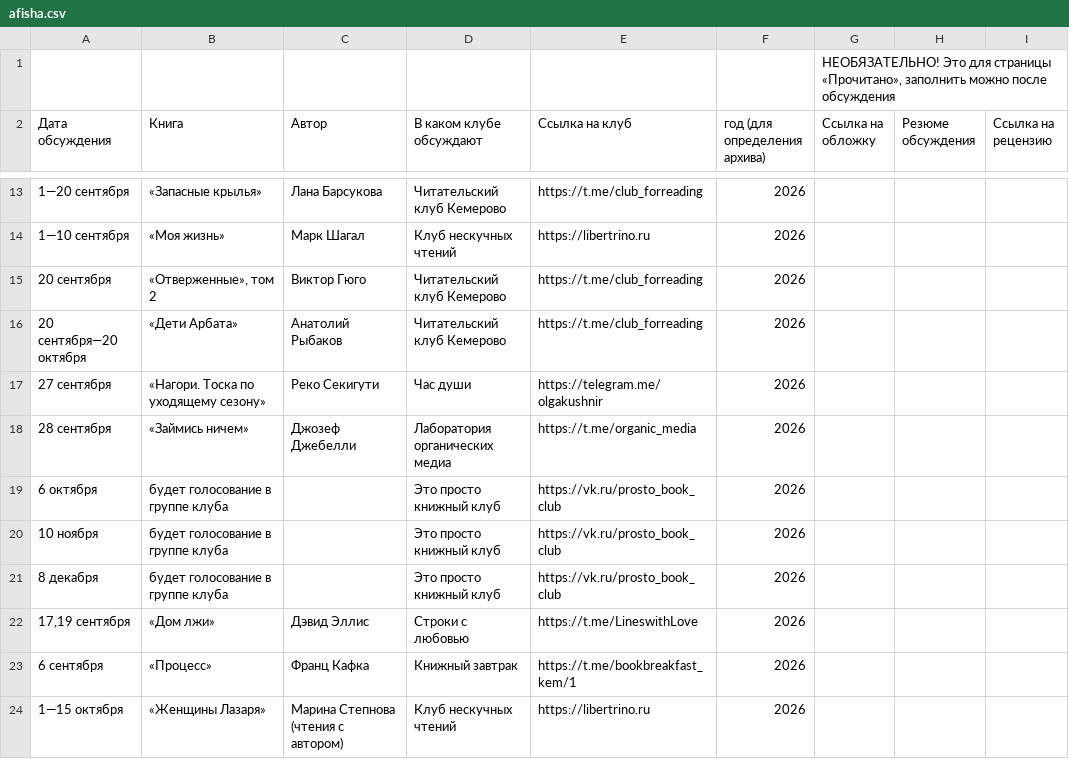
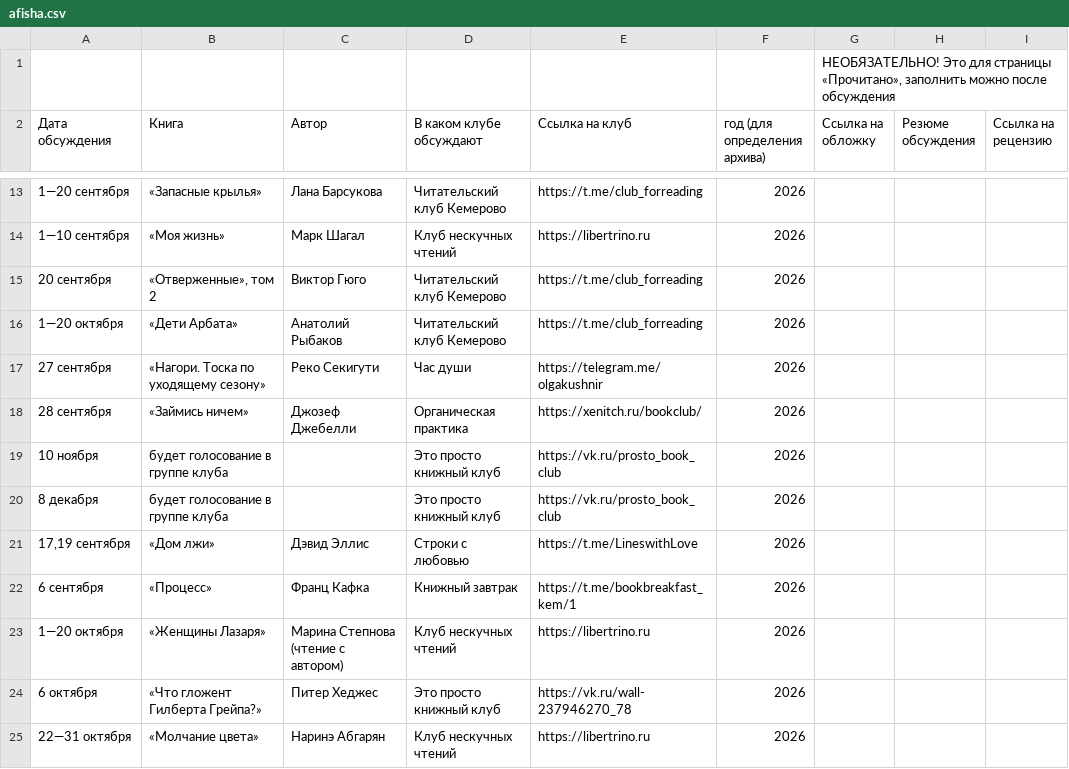
Before and after one commit to xenitch/umkultura-site, a CSV file: data/afisha.csv, drawn as a sheet; only a part is shown, gaps mark what is left out.

```diff
--- a/data/afisha.csv
+++ b/data/afisha.csv
@@ -15,6 +15,5 @@
 20 сентября,"«Отверженные», том 2",Виктор Гюго,Читательский клуб Кемерово,https://t.me/club_forreading,2026,,,
-20 сентября—20 октября,«Дети Арбата»,Анатолий Рыбаков,Читательский клуб Кемерово,https://t.me/club_forreading,2026,,,
+1—20 октября,«Дети Арбата»,Анатолий Рыбаков,Читательский клуб Кемерово,https://t.me/club_forreading,2026,,,
 27 сентября,«Нагори. Тоска по уходящему сезону»,Реко Секигути,Час души,https://telegram.me/olgakushnir,2026,,,
-28 сентября,«Займись ничем»,Джозеф Джебелли,Лаборатория органических медиа,https://t.me/organic_media,2026,,,
-6 октября,будет голосование в группе клуба,,Это просто книжный клуб,https://vk.ru/prosto_book_club,2026,,,
+28 сентября,«Займись ничем»,Джозеф Джебелли,Органическая практика,https://xenitch.ru/bookclub/,2026,,,
 10 ноября,будет голосование в группе клуба,,Это просто книжный клуб,https://vk.ru/prosto_book_club,2026,,,
@@ -23,2 +22,4 @@
 6 сентября,«Процесс»,Франц Кафка,Книжный завтрак,https://t.me/bookbreakfast_kem/1,2026,,,
-1—15 октября,«Женщины Лазаря»,Марина Степнова (чтения с автором),Клуб нескучных чтений,https://libertrino.ru,2026,,,
+1—20 октября,«Женщины Лазаря»,Марина Степнова (чтение с автором),Клуб нескучных чтений,https://libertrino.ru,2026,,,
+6 октября,«Что гложент Гилберта Грейпа?»,Питер Хеджес,Это просто книжный клуб,https://vk.ru/wall-237946270_78,2026,,,
+22—31 октября ,«Молчание цвета»,Наринэ Абгарян,Клуб нескучных чтений,https://libertrino.ru,2026,,,
```
Also changed, not shown: 6 other files.
